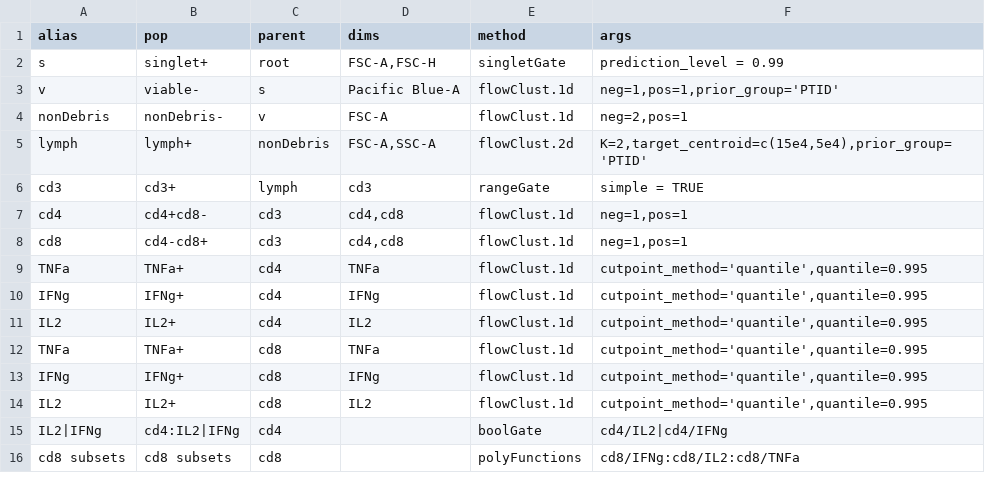
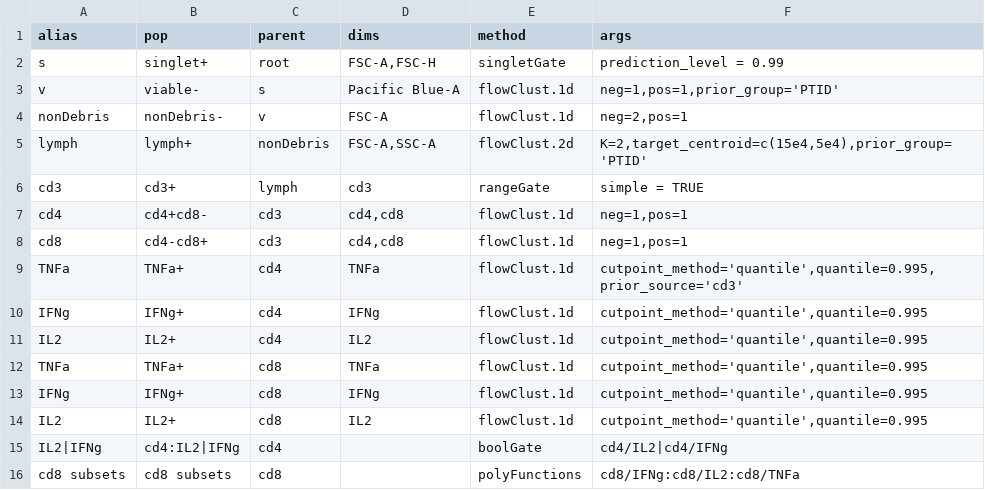
Before and after one commit to RGLab/openCyto, a CSV file: data/ICS_GatingTemplate.csv, drawn as a sheet.

```diff
--- a/data/ICS_GatingTemplate.csv
+++ b/data/ICS_GatingTemplate.csv
@@ -8,3 +8,3 @@
 "cd8","cd4-cd8+","cd3","cd4,cd8","flowClust.1d","neg=1,pos=1"
-"TNFa","TNFa+","cd4","TNFa","flowClust.1d","cutpoint_method='quantile',quantile=0.995"
+"TNFa","TNFa+","cd4","TNFa","flowClust.1d","cutpoint_method='quantile',quantile=0.995,prior_source='cd3'"
 "IFNg","IFNg+","cd4","IFNg","flowClust.1d","cutpoint_method='quantile',quantile=0.995"
```
Also changed, not shown: 2 other files.
